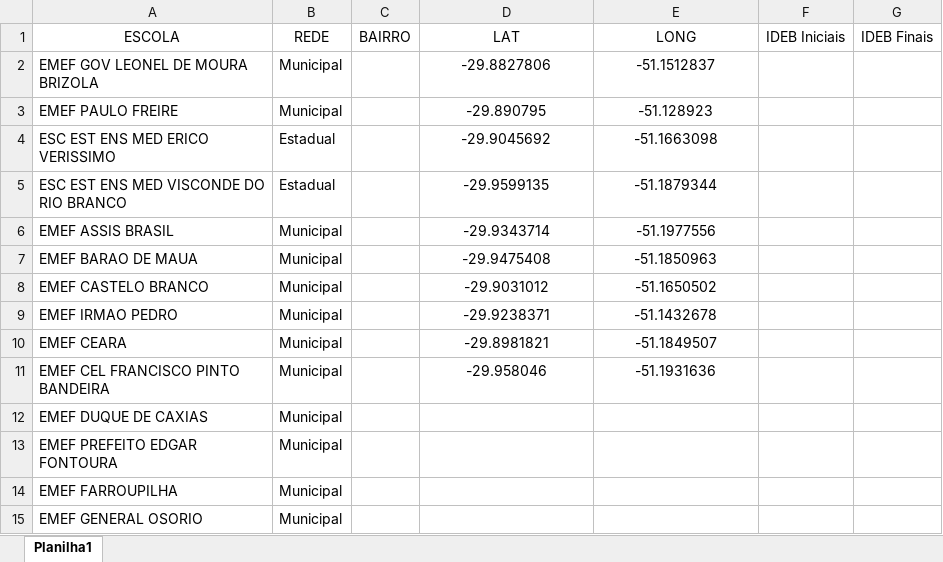
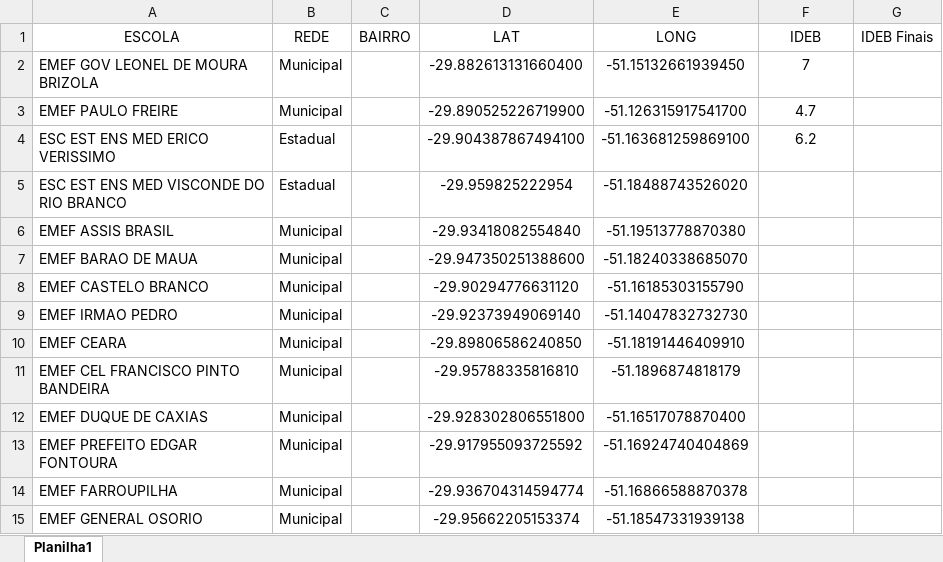
Before and after one commit to marcio-ti/CanoasRS-Dashboard, an Excel workbook: dados/escolas.xlsx, sheet Planilha1, drawn as a sheet; only a part is shown; values as stored, in another font and other column widths than the file's, no borders; the diff covers the shown part only; the diff names each change by its address in the sheet, - before the commit and + after, or states it on an @@ line.

```diff
--- a/dados/escolas.xlsx (sheet Planilha1)
+++ b/dados/escolas.xlsx (sheet Planilha1)
-F1: IDEB Iniciais
+F1: IDEB
-D2 (LAT): -29.8827806
+D2 (LAT): -29.882613131660400
-E2 (LONG): -51.1512837
+E2 (LONG): -51.15132661939450
-F2 (IDEB): (empty)
+F2 (IDEB): 7
-D3 (LAT): -29.890795
+D3 (LAT): -29.890525226719900
-E3 (LONG): -51.128923
+E3 (LONG): -51.126315917541700
-F3 (IDEB): (empty)
+F3 (IDEB): 4.7
-D4 (LAT): -29.9045692
+D4 (LAT): -29.904387867494100
-E4 (LONG): -51.1663098
+E4 (LONG): -51.163681259869100
-F4 (IDEB): (empty)
+F4 (IDEB): 6.2
-D5 (LAT): -29.9599135
+D5 (LAT): -29.959825222954
-E5 (LONG): -51.1879344
+E5 (LONG): -51.18488743526020
-D6 (LAT): -29.9343714
+D6 (LAT): -29.93418082554840
-E6 (LONG): -51.1977556
+E6 (LONG): -51.19513778870380
-D7 (LAT): -29.9475408
+D7 (LAT): -29.947350251388600
-E7 (LONG): -51.1850963
+E7 (LONG): -51.18240338685070
-D8 (LAT): -29.9031012
+D8 (LAT): -29.90294776631120
-E8 (LONG): -51.1650502
+E8 (LONG): -51.16185303155790
-D9 (LAT): -29.9238371
+D9 (LAT): -29.92373949069140
-E9 (LONG): -51.1432678
+E9 (LONG): -51.14047832732730
-D10 (LAT): -29.8981821
+D10 (LAT): -29.89806586240850
-E10 (LONG): -51.1849507
+E10 (LONG): -51.18191446409910
-D11 (LAT): -29.958046
+D11 (LAT): -29.95788335816810
-E11 (LONG): -51.1931636
+E11 (LONG): -51.1896874818179
-D12 (LAT): (empty)
+D12 (LAT): -29.928302806551800
-E12 (LONG): (empty)
+E12 (LONG): -51.16517078870400
-D13 (LAT): (empty)
+D13 (LAT): -29.917955093725592
-E13 (LONG): (empty)
+E13 (LONG): -51.16924740404869
-D14 (LAT): (empty)
+D14 (LAT): -29.936704314594774
-E14 (LONG): (empty)
+E14 (LONG): -51.16866588870378
-D15 (LAT): (empty)
+D15 (LAT): -29.95662205153374
-E15 (LONG): (empty)
+E15 (LONG): -51.18547331939138
```
Also changed, not shown: 132 edited cells elsewhere in this sheet, 8 other files.
